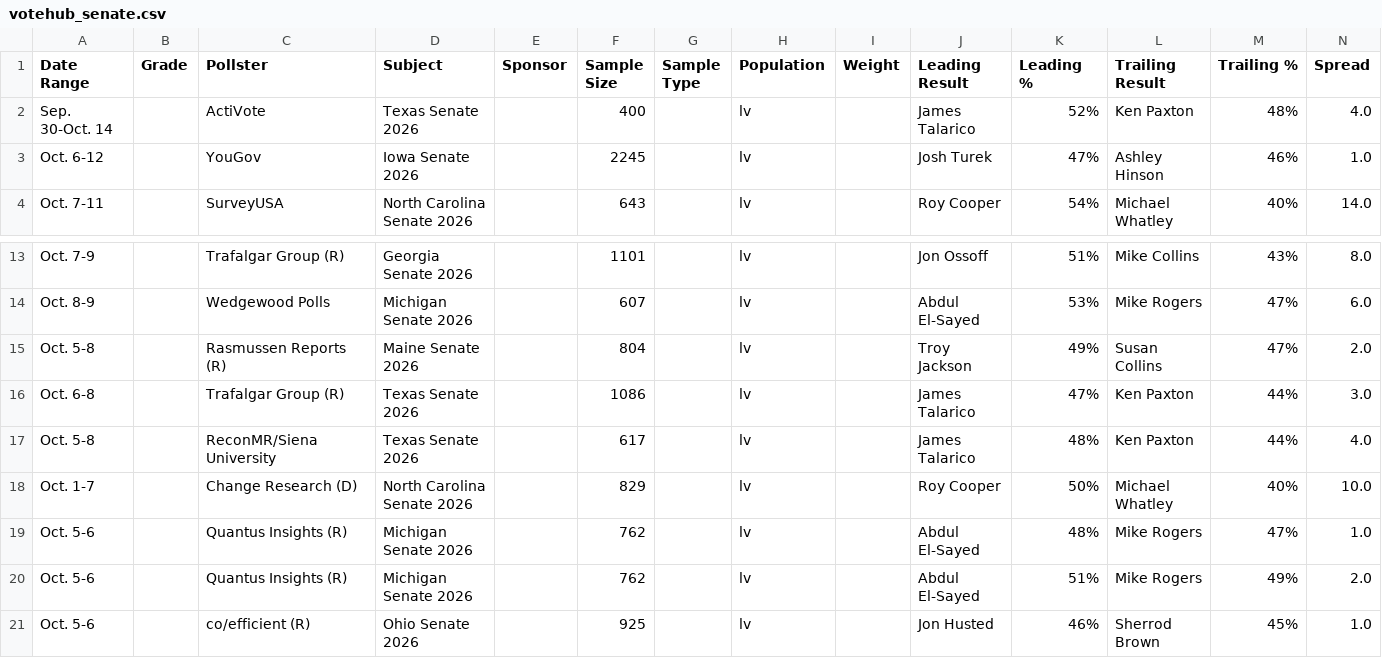
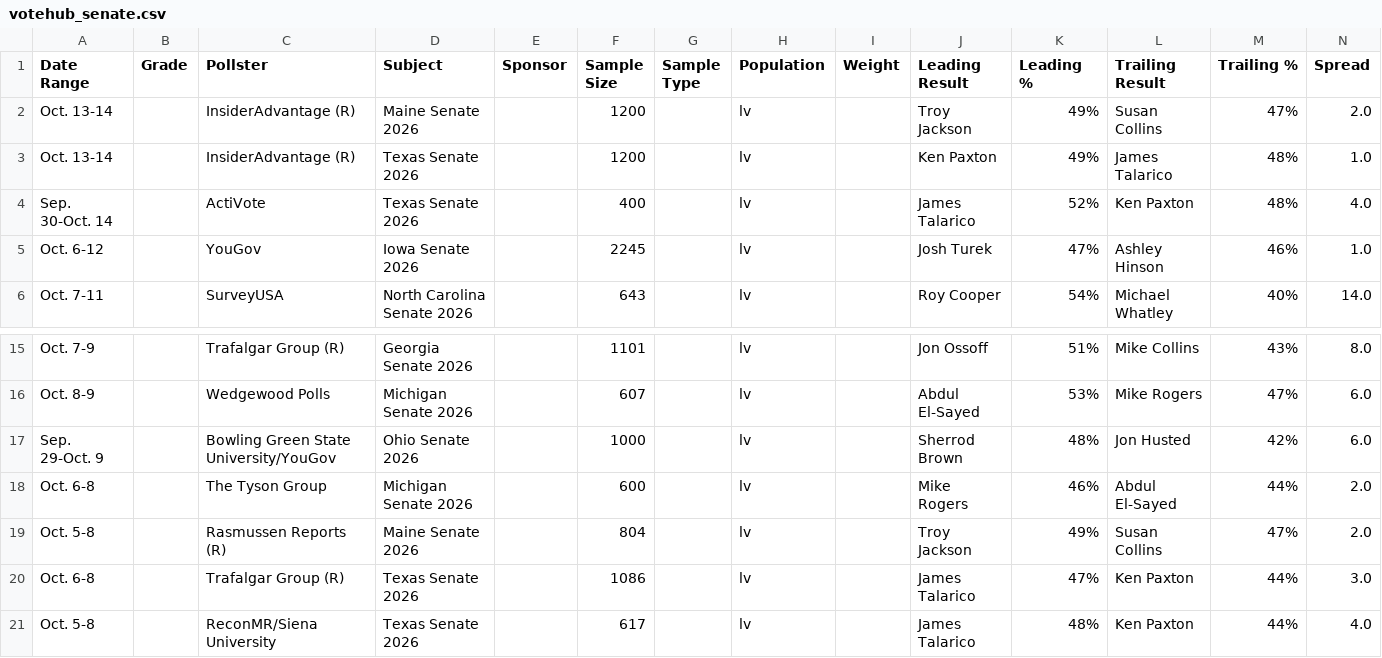
Before and after one commit to Hijodeagua/Election-models-by-Tre, a CSV file: data/fallback/votehub_senate.csv, drawn as a sheet; only a part is shown, gaps mark what is left out; the shorter side is filled out with more unchanged rows; the diff names each change by its address in the sheet, - before the commit and + after, or states it on an @@ line.

```diff
--- a/data/fallback/votehub_senate.csv
+++ b/data/fallback/votehub_senate.csv
+row 2: Oct. 13-14 |  | InsiderAdvantage (R) | Maine Senate 2026 |  | 1200 |  | lv |  | Troy Jackson | 49% | Susan Collins | 47% | 2.0
+row 3: Oct. 13-14 |  | InsiderAdvantage (R) | Texas Senate 2026 |  | 1200 |  | lv |  | Ken Paxton | 49% | James Talarico | 48% | 1.0
+row 17: Sep. 29-Oct. 9 |  | Bowling Green State University/YouGov | Ohio Senate 2026 |  | 1000 |  | lv |  | Sherrod Brown | 48% | Jon Husted | 42% | 6.0
+row 18: Oct. 6-8 |  | The Tyson Group | Michigan Senate 2026 |  | 600 |  | lv |  | Mike Rogers | 46% | Abdul El-Sayed | 44% | 2.0
```
Also changed, not shown: data/fallback/market_odds.csv, 6 other files.
